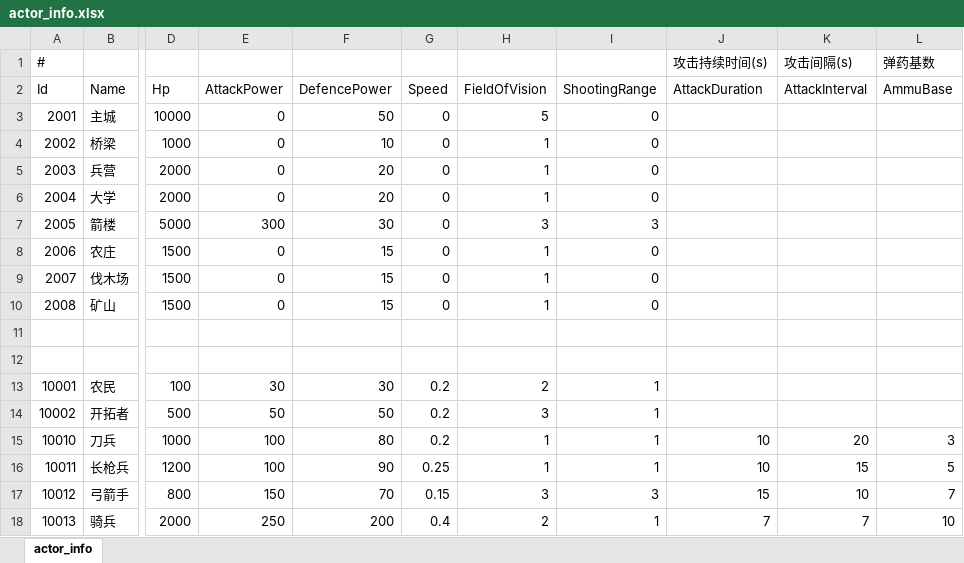
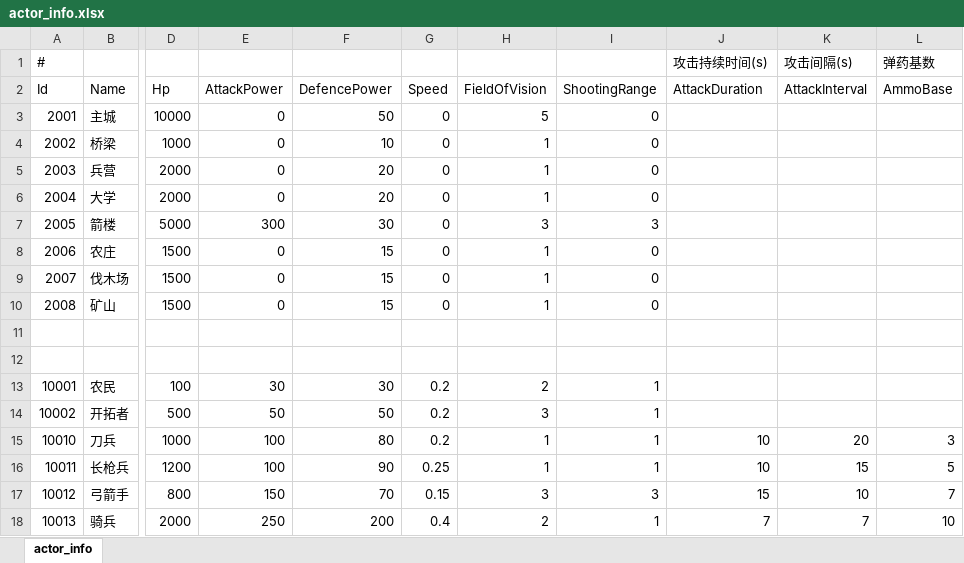
Before and after one commit to footman136/hexmap-roomserver, an Excel workbook: Assets/StreamingAssets/Data/actor_info.xlsx, sheet actor_info, drawn as a sheet; only a part is shown, gaps mark what is left out; values as stored, in another font and other column widths than the file's, no borders; the diff names each change by its address in the sheet, - before the commit and + after, or states it on an @@ line.

Commit message:
1，AmmuBase改名为AmmoBase；2，CsvStreamReader读取整数，浮点数，长整数的时候，支持不填的数值，不填的时候默认为0；3，unity升级导致函数改名：FindChild改名为Find

```diff
--- a/Assets/StreamingAssets/Data/actor_info.xlsx (sheet actor_info)
+++ b/Assets/StreamingAssets/Data/actor_info.xlsx (sheet actor_info)
-L2: AmmuBase
+L2: AmmoBase
```
Also changed, not shown: Assets/StreamingAssets/Data/server_config.xlsx, 8 other files.
